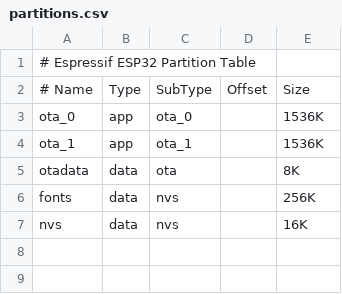
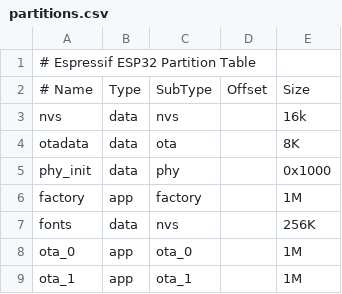
Before and after one commit to tibmeister/esp32-ota-example, a CSV file: partitions.csv, drawn as a sheet; removed rows and columns are numbered as before the commit, all else as after; the diff names each change by its address in the sheet, - before the commit and + after, or states it on an @@ line.

Commit message:
Modified partition tables

```diff
--- a/partitions.csv
+++ b/partitions.csv
-row 3: ota_0 | app | ota_0 |  | 1536K
-row 4: ota_1 | app | ota_1 |  | 1536K
+row 3: nvs | data | nvs |  | 16k
+row 5: phy_init | data | phy |  | 0x1000
+row 6: factory | app | factory |  | 1M
-row 7: nvs | data | nvs |  | 16K
+row 8: ota_0 | app | ota_0 |  | 1M
+row 9: ota_1 | app | ota_1 |  | 1M
```
Also changed, not shown: 1 other file.
